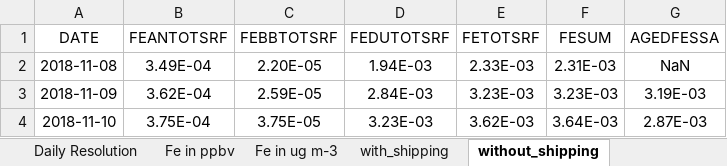
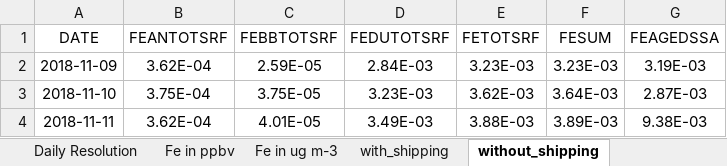
Before and after one commit to haleyplaas/FeSSA, an Excel workbook: data files/Fe-SSA_Plaas.xlsx, sheet without_shipping, drawn as a sheet; only a part is shown; the shorter side is filled out with more unchanged rows; values as stored, in another font and other column widths than the file's, no borders; the diff names each change by its address in the sheet, - before the commit and + after, or states it on an @@ line.

```diff
--- a/data files/Fe-SSA_Plaas.xlsx (sheet without_shipping)
+++ b/data files/Fe-SSA_Plaas.xlsx (sheet without_shipping)
-G1: AGEDFESSA
+G1: FEAGEDSSA
-row 2: 2018-11-08 | 3.49E-04 | 2.20E-05 | 1.94E-03 | 2.33E-03 | 2.31E-03 | NaN
```
Also changed, not shown: sheet with_shipping, 1 other file.
